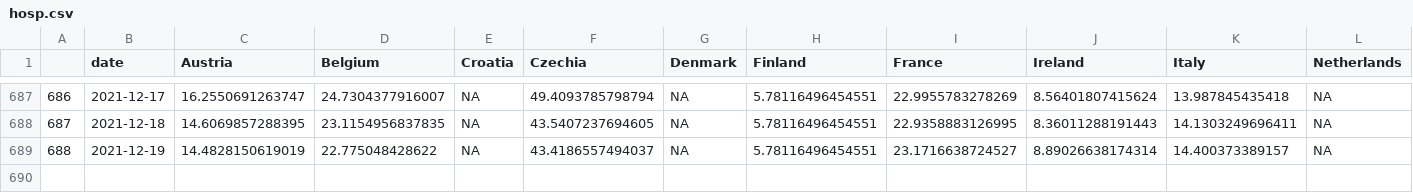
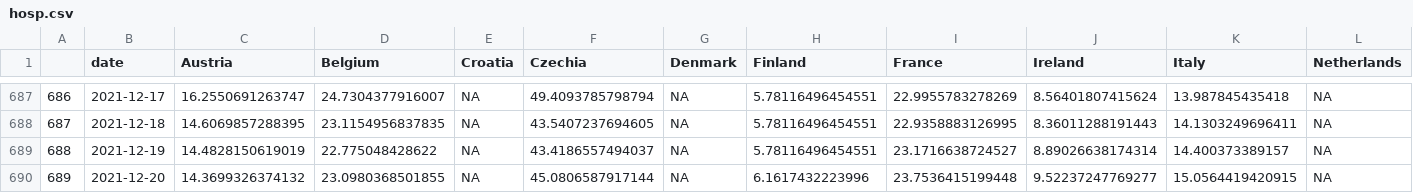
Before and after one commit to eamswe/dashboard, a CSV file: hosp.csv, drawn as a sheet; only a part is shown, gaps mark what is left out; rows hold the shown columns only; the diff names each change by its address in the sheet, - before the commit and + after, or states it on an @@ line.

```diff
--- a/hosp.csv
+++ b/hosp.csv
+row 690: 689 | 2021-12-20 | 14.3699326374132 | 23.0980368501855 | NA | 45.0806587917144 | NA | 6.1617432223996 | 23.7536415199448 | 9.52237247769277 | 15.0564419420915 | NA
```
Also changed, not shown: cases.csv, cumulcases.csv, 1 other file.
